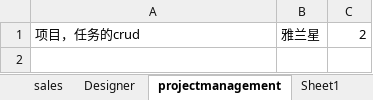
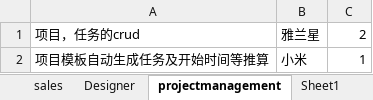
Before and after one commit to andrearustia6/cdmc-sales, an Excel workbook: Tasks/任务单.xlsx, sheet projectmanagement, drawn as a sheet; values as stored, in another font and other column widths than the file's, no borders; the diff names each change by its address in the sheet, - before the commit and + after, or states it on an @@ line.

```diff
--- a/Tasks/任务单.xlsx (sheet projectmanagement)
+++ b/Tasks/任务单.xlsx (sheet projectmanagement)
+row 2: 项目模板自动生成任务及开始时间等推算 | 小米 | 1
```
Also changed, not shown: sheet sales, sheet Designer.
